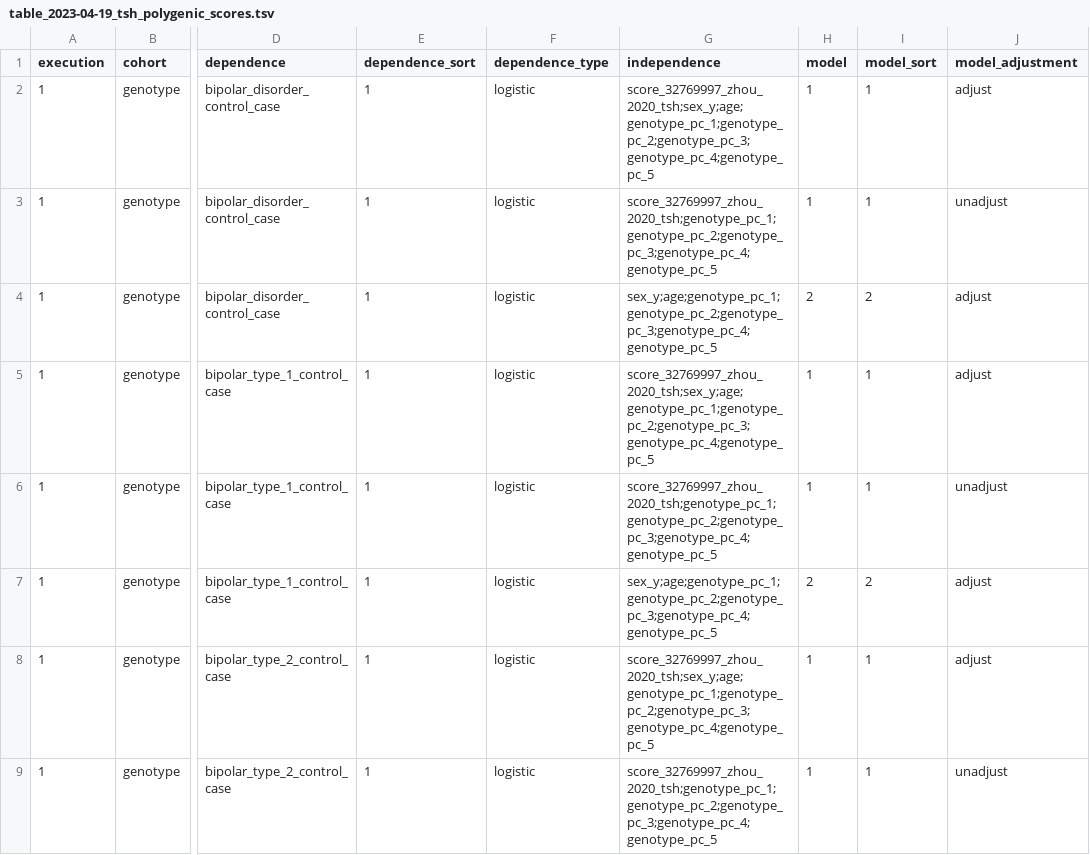
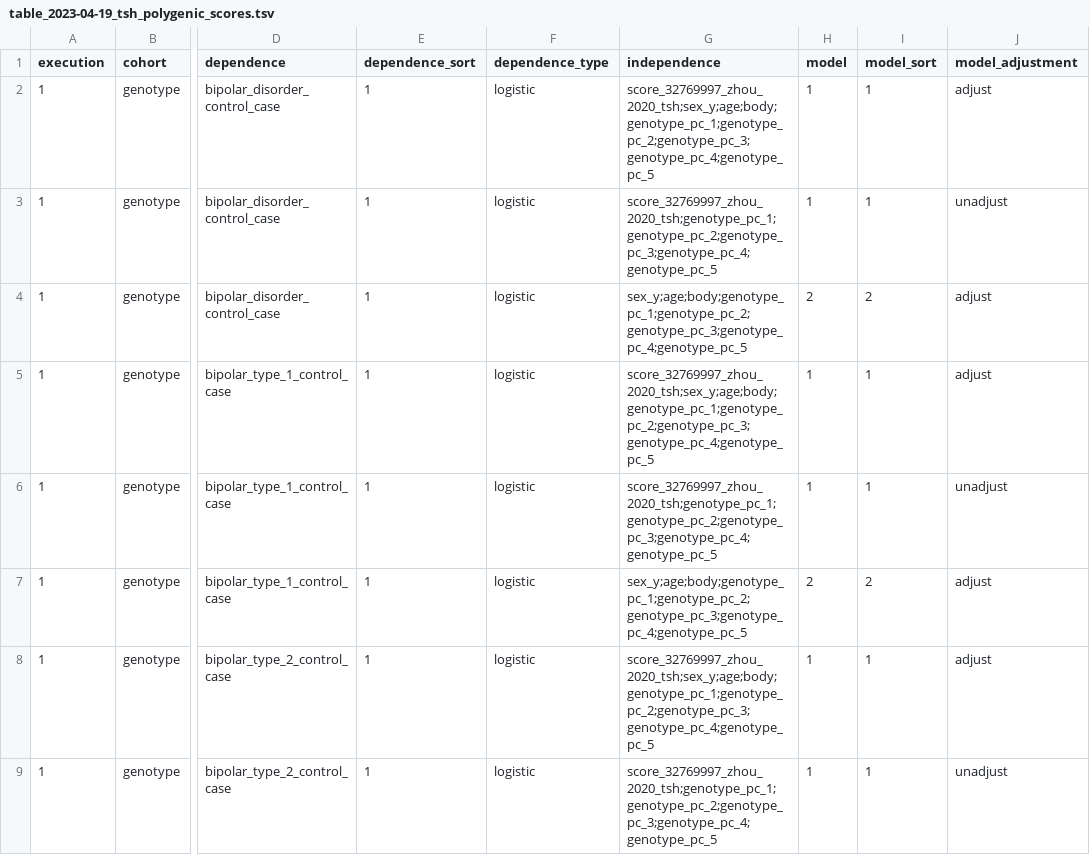
Before and after one commit to tcameronwaller/stragglers, a TSV file: parameters/regression_cohorts_models/table_2023-04-19_tsh_polygenic_scores.tsv, drawn as a sheet; only a part is shown, gaps mark what is left out; the diff covers the shown part only; the diff names each change by its address in the sheet, - before the commit and + after, or states it on an @@ line.

Commit message:
include body mass index in adjusted regression models

```diff
--- a/parameters/regression_cohorts_models/table_2023-04-19_tsh_polygenic_scores.tsv
+++ b/parameters/regression_cohorts_models/table_2023-04-19_tsh_polygenic_scores.tsv
-G2 (independence): score_32769997_zhou_2020_tsh;sex_y;age;genotype_pc_1;genotype_pc_2;genotype_pc_3;genotype_pc_4;genotype_pc_5
+G2 (independence): score_32769997_zhou_2020_tsh;sex_y;age;body;genotype_pc_1;genotype_pc_2;genotype_pc_3;genotype_pc_4;genotype_pc_5
-G4 (independence): sex_y;age;genotype_pc_1;genotype_pc_2;genotype_pc_3;genotype_pc_4;genotype_pc_5
+G4 (independence): sex_y;age;body;genotype_pc_1;genotype_pc_2;genotype_pc_3;genotype_pc_4;genotype_pc_5
-G5 (independence): score_32769997_zhou_2020_tsh;sex_y;age;genotype_pc_1;genotype_pc_2;genotype_pc_3;genotype_pc_4;genotype_pc_5
+G5 (independence): score_32769997_zhou_2020_tsh;sex_y;age;body;genotype_pc_1;genotype_pc_2;genotype_pc_3;genotype_pc_4;genotype_pc_5
-G7 (independence): sex_y;age;genotype_pc_1;genotype_pc_2;genotype_pc_3;genotype_pc_4;genotype_pc_5
+G7 (independence): sex_y;age;body;genotype_pc_1;genotype_pc_2;genotype_pc_3;genotype_pc_4;genotype_pc_5
-G8 (independence): score_32769997_zhou_2020_tsh;sex_y;age;genotype_pc_1;genotype_pc_2;genotype_pc_3;genotype_pc_4;genotype_pc_5
+G8 (independence): score_32769997_zhou_2020_tsh;sex_y;age;body;genotype_pc_1;genotype_pc_2;genotype_pc_3;genotype_pc_4;genotype_pc_5
```
Also changed, not shown: 5 edited cells elsewhere in this file.
